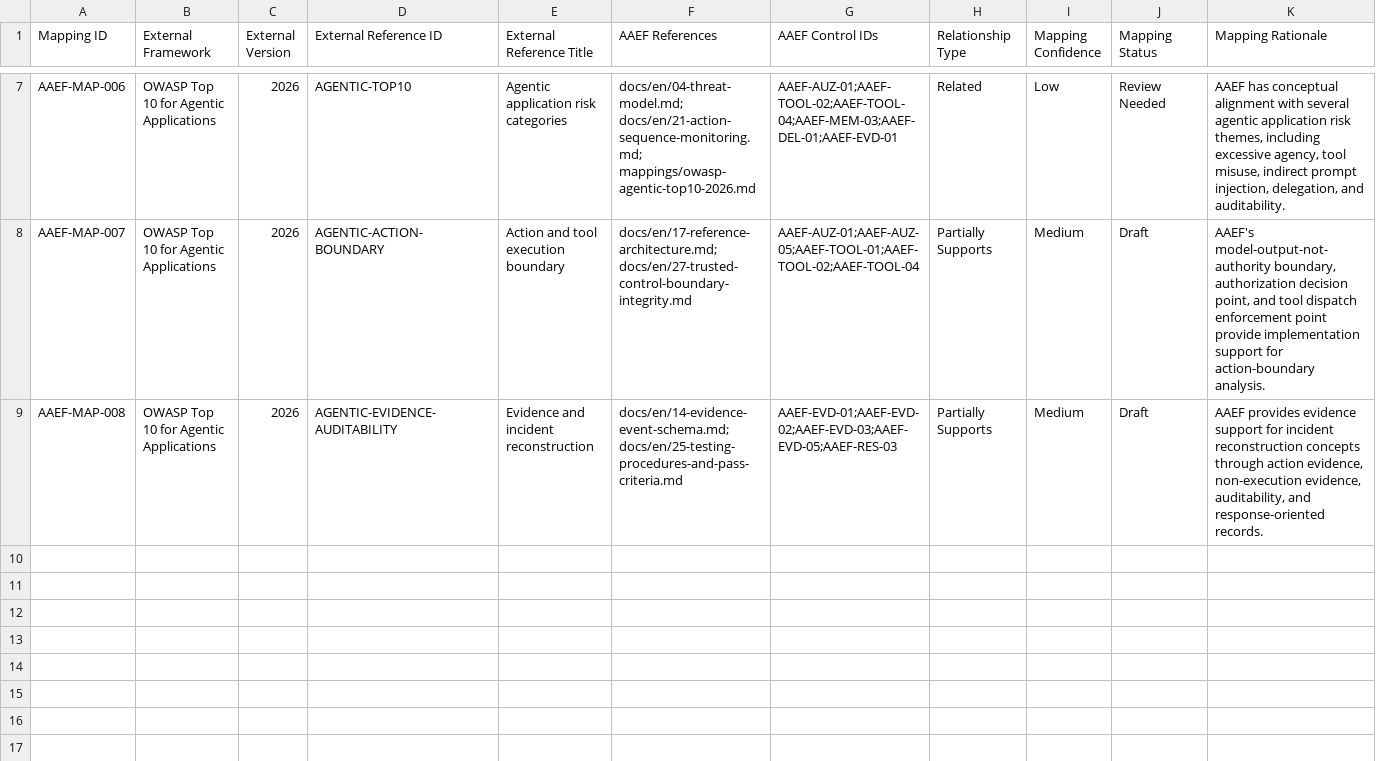
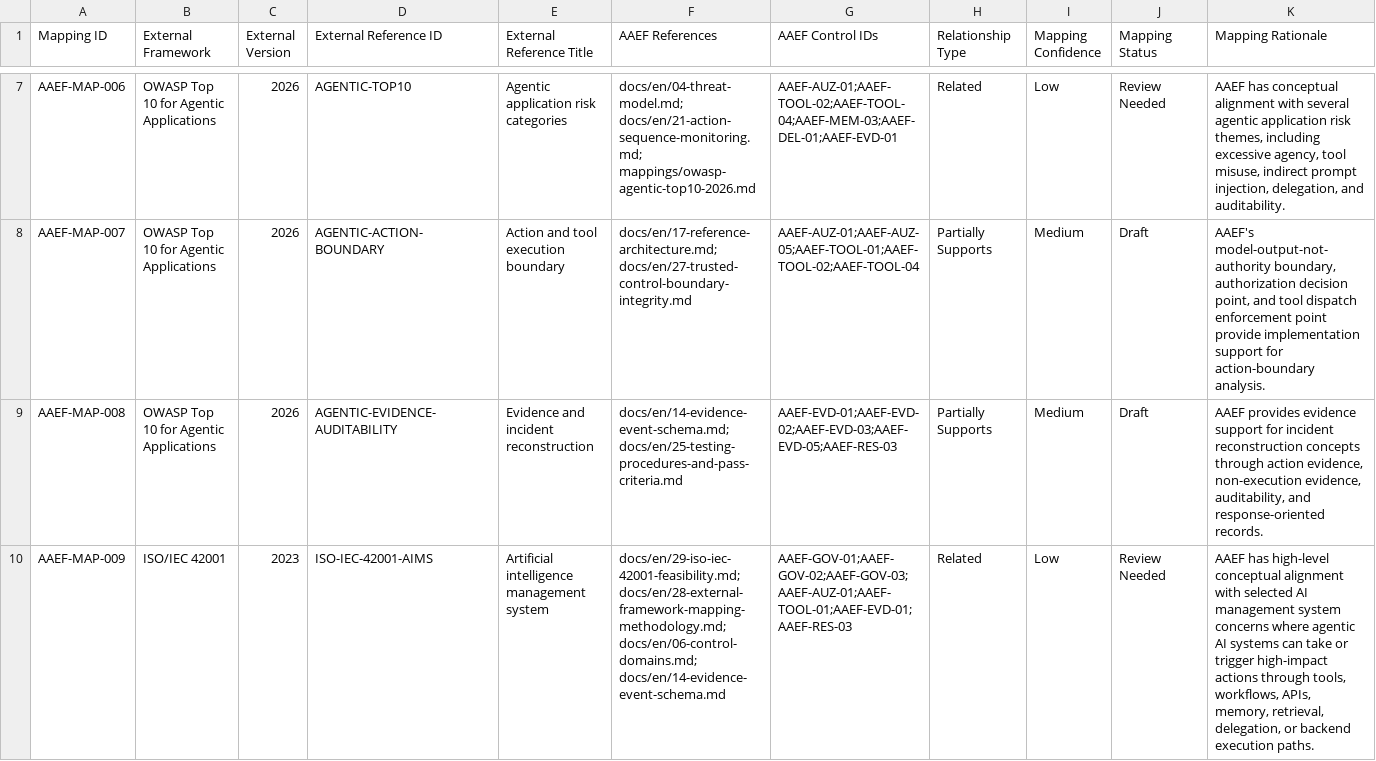
Before and after one commit to mkz0010/agentic-authority-evidence-framework, a CSV file: mappings/aaef-external-framework-mapping-v0.4-draft.csv, drawn as a sheet; only a part is shown, gaps mark what is left out; rows hold the shown columns only; the diff names each change by its address in the sheet, - before the commit and + after, or states it on an @@ line.

Commit message:
Add ISO IEC 42001 external mapping row

```diff
--- a/mappings/aaef-external-framework-mapping-v0.4-draft.csv
+++ b/mappings/aaef-external-framework-mapping-v0.4-draft.csv
+row 10: AAEF-MAP-009 | ISO/IEC 42001 | 2023 | ISO-IEC-42001-AIMS | Artificial intelligence management system | docs/en/29-iso-iec-42001-feasibility.md; docs/en/28-external-framework-mapping-methodology.md; docs/en/06-control-domains.md; docs/en/14-evidence-event-schema.md | AAEF-GOV-01;AAEF-GOV-02;AAEF-GOV-03;AAEF-AUZ-01;AAEF-TOOL-01;AAEF-EVD-01;AAEF-RES-03 | Related | Low | Review Needed | AAEF has high-level conceptual alignment with selected AI management system concerns where agentic AI systems can take or trigger high-impact actions through tools, workflows, APIs, memory, retrieval, delegation, or backend execution paths.
```
